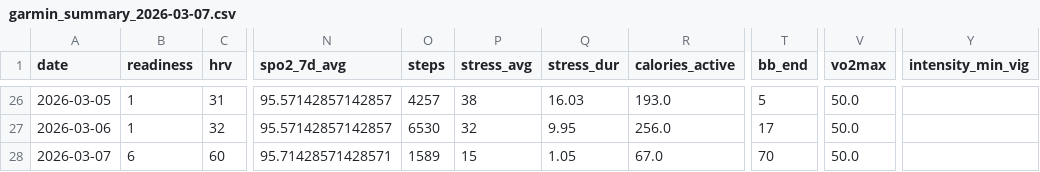
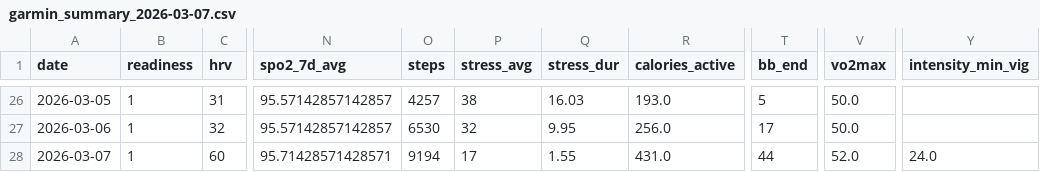
Before and after one commit to tijuanajack/GarminDataPull, a CSV file: garmin_agent/data/garmin_summary_2026-03-07.csv, drawn as a sheet; only a part is shown, gaps mark what is left out; the diff names each change by its address in the sheet, - before the commit and + after, or states it on an @@ line.

```diff
--- a/garmin_agent/data/garmin_summary_2026-03-07.csv
+++ b/garmin_agent/data/garmin_summary_2026-03-07.csv
-B28 (readiness): 6
+B28 (readiness): 1
-O28 (steps): 1589
+O28 (steps): 9194
-P28 (stress_avg): 15
+P28 (stress_avg): 17
-Q28 (stress_dur): 1.05
+Q28 (stress_dur): 1.55
-R28 (calories_active): 67.0
+R28 (calories_active): 431.0
-T28 (bb_end): 70
+T28 (bb_end): 44
-V28 (vo2max): 50.0
+V28 (vo2max): 52.0
-Y28 (intensity_min_vig): (empty)
+Y28 (intensity_min_vig): 24.0
```
